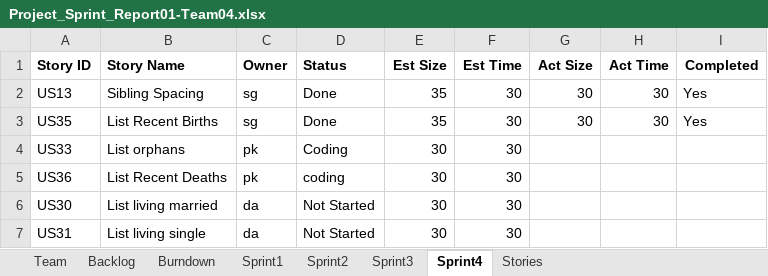
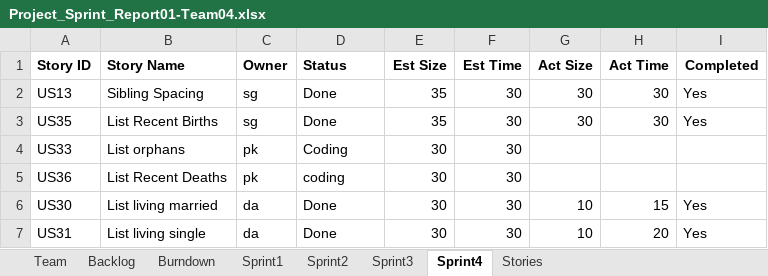
Before and after one commit to deepaCodes/DPS-04, an Excel workbook: Project_Sprint_Report01-Team04.xlsx, sheet Sprint4, drawn as a sheet; values as stored, in another font and other column widths than the file's, no borders; the diff names each change by its address in the sheet, - before the commit and + after, or states it on an @@ line.

```diff
--- a/Project_Sprint_Report01-Team04.xlsx (sheet Sprint4)
+++ b/Project_Sprint_Report01-Team04.xlsx (sheet Sprint4)
-D6:D7 (Status): Not Started
+D6:D7 (Status): Done
-G6:G7 (Act Size): (empty)
+G6:G7 (Act Size): 10
-H6 (Act Time): (empty)
+H6 (Act Time): 15
-I6:I7 (Completed): (empty)
+I6:I7 (Completed): Yes
-H7 (Act Time): (empty)
+H7 (Act Time): 20
```
Also changed, not shown: sheet Sprint3, sheet Backlog, charts or pictures.
